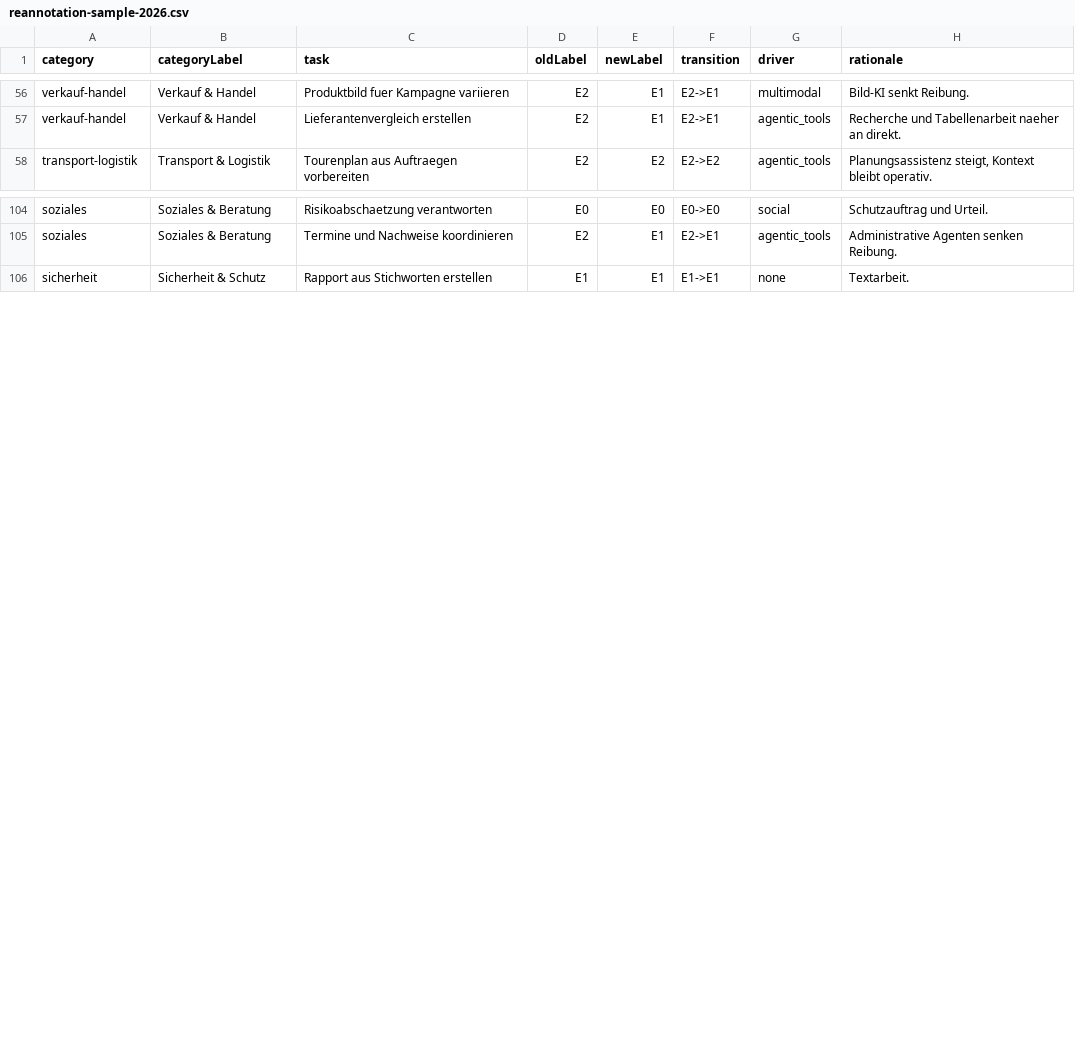
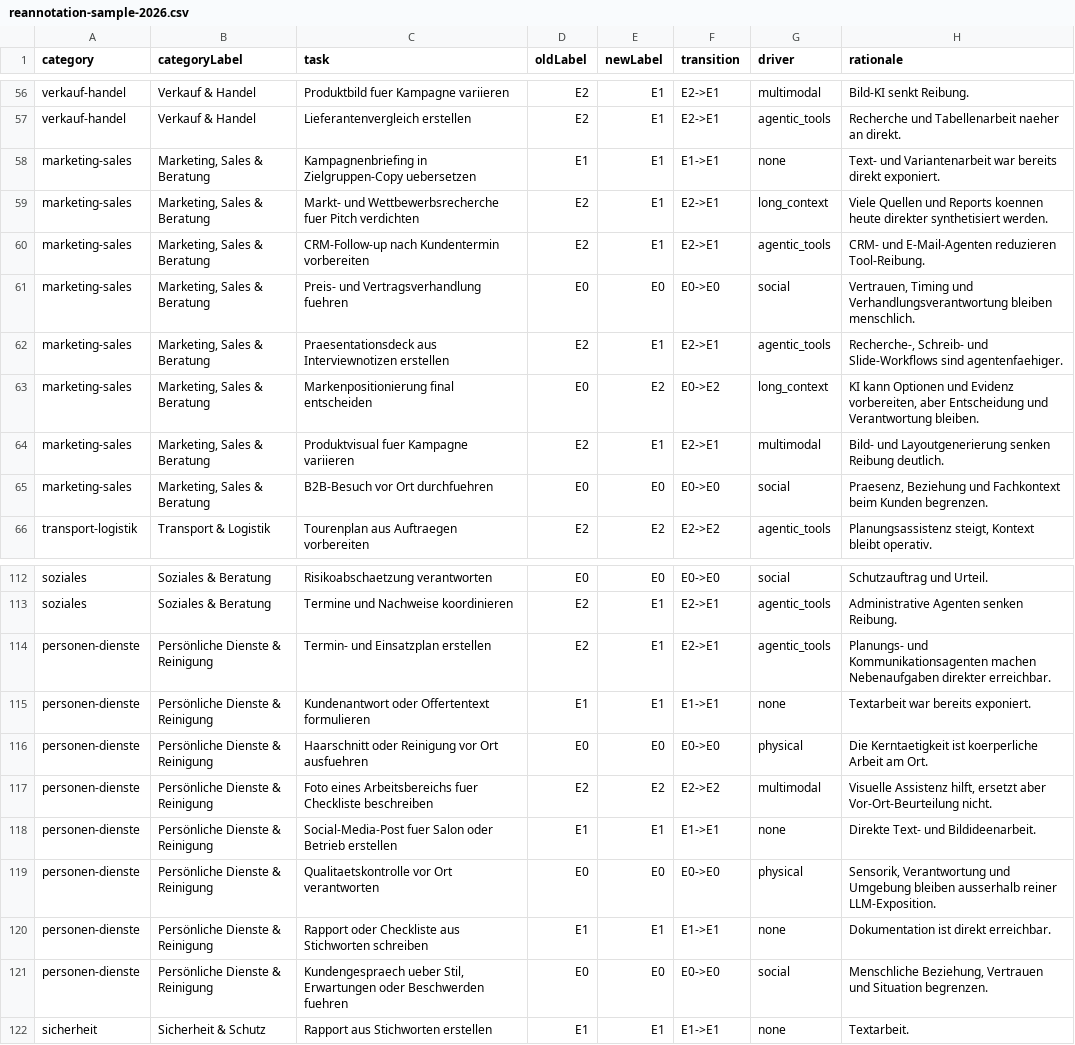
Before and after one commit to gsalami/jobs-ch-v2, a CSV file: data/reannotation-sample-2026.csv, drawn as a sheet; only a part is shown, gaps mark what is left out; the diff names each change by its address in the sheet, - before the commit and + after, or states it on an @@ line.

```diff
--- a/data/reannotation-sample-2026.csv
+++ b/data/reannotation-sample-2026.csv
+row 58: marketing-sales | Marketing, Sales & Beratung | Kampagnenbriefing in Zielgruppen-Copy uebersetzen | E1 | E1 | E1->E1 | none | Text- und Variantenarbeit war bereits direkt exponiert.
+row 59: marketing-sales | Marketing, Sales & Beratung | Markt- und Wettbewerbsrecherche fuer Pitch verdichten | E2 | E1 | E2->E1 | long_context | Viele Quellen und Reports koennen heute direkter synthetisiert werden.
+row 60: marketing-sales | Marketing, Sales & Beratung | CRM-Follow-up nach Kundentermin vorbereiten | E2 | E1 | E2->E1 | agentic_tools | CRM- und E-Mail-Agenten reduzieren Tool-Reibung.
+row 61: marketing-sales | Marketing, Sales & Beratung | Preis- und Vertragsverhandlung fuehren | E0 | E0 | E0->E0 | social | Vertrauen, Timing und Verhandlungsverantwortung bleiben menschlich.
+row 62: marketing-sales | Marketing, Sales & Beratung | Praesentationsdeck aus Interviewnotizen erstellen | E2 | E1 | E2->E1 | agentic_tools | Recherche-, Schreib- und Slide-Workflows sind agentenfaehiger.
+row 63: marketing-sales | Marketing, Sales & Beratung | Markenpositionierung final entscheiden | E0 | E2 | E0->E2 | long_context | KI kann Optionen und Evidenz vorbereiten, aber Entscheidung und Verantwortung bleiben.
+row 64: marketing-sales | Marketing, Sales & Beratung | Produktvisual fuer Kampagne variieren | E2 | E1 | E2->E1 | multimodal | Bild- und Layoutgenerierung senken Reibung deutlich.
+row 65: marketing-sales | Marketing, Sales & Beratung | B2B-Besuch vor Ort durchfuehren | E0 | E0 | E0->E0 | social | Praesenz, Beziehung und Fachkontext beim Kunden begrenzen.
+row 114: personen-dienste | Persönliche Dienste & Reinigung | Termin- und Einsatzplan erstellen | E2 | E1 | E2->E1 | agentic_tools | Planungs- und Kommunikationsagenten machen Nebenaufgaben direkter erreichbar.
+row 115: personen-dienste | Persönliche Dienste & Reinigung | Kundenantwort oder Offertentext formulieren | E1 | E1 | E1->E1 | none | Textarbeit war bereits exponiert.
+row 116: personen-dienste | Persönliche Dienste & Reinigung | Haarschnitt oder Reinigung vor Ort ausfuehren | E0 | E0 | E0->E0 | physical | Die Kerntaetigkeit ist koerperliche Arbeit am Ort.
+row 117: personen-dienste | Persönliche Dienste & Reinigung | Foto eines Arbeitsbereichs fuer Checkliste beschreiben | E2 | E2 | E2->E2 | multimodal | Visuelle Assistenz hilft, ersetzt aber Vor-Ort-Beurteilung nicht.
+row 118: personen-dienste | Persönliche Dienste & Reinigung | Social-Media-Post fuer Salon oder Betrieb erstellen | E1 | E1 | E1->E1 | none | Direkte Text- und Bildideenarbeit.
+row 119: personen-dienste | Persönliche Dienste & Reinigung | Qualitaetskontrolle vor Ort verantworten | E0 | E0 | E0->E0 | physical | Sensorik, Verantwortung und Umgebung bleiben ausserhalb reiner LLM-Exposition.
+row 120: personen-dienste | Persönliche Dienste & Reinigung | Rapport oder Checkliste aus Stichworten schreiben | E1 | E1 | E1->E1 | none | Dokumentation ist direkt erreichbar.
+row 121: personen-dienste | Persönliche Dienste & Reinigung | Kundengespraech ueber Stil, Erwartungen oder Beschwerden fuehren | E0 | E0 | E0->E0 | social | Menschliche Beziehung, Vertrauen und Situation begrenzen.
```
Also changed, not shown: data/scenario-summary-2026.csv, 19 other files.
